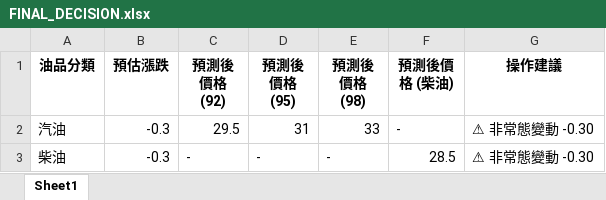
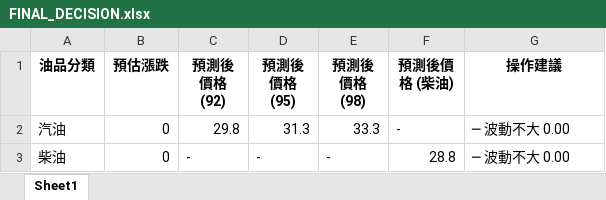
Before and after one commit to t2wqr27-tech/oil-price-prediction, an Excel workbook: 週五精準預測成果/FINAL_DECISION.xlsx, sheet Sheet1, drawn as a sheet; values as stored, in another font and other column widths than the file's, no borders; the diff names each change by its address in the sheet, - before the commit and + after, or states it on an @@ line.

```diff
--- a/週五精準預測成果/FINAL_DECISION.xlsx (sheet Sheet1)
+++ b/週五精準預測成果/FINAL_DECISION.xlsx (sheet Sheet1)
-B2:B3 (預估漲跌): -0.3
+B2:B3 (預估漲跌): 0
-C2 (預測後價格 (92)): 29.5
+C2 (預測後價格 (92)): 29.8
-D2 (預測後價格 (95)): 31
+D2 (預測後價格 (95)): 31.3
-E2 (預測後價格 (98)): 33
+E2 (預測後價格 (98)): 33.3
-G2:G3 (操作建議): ⚠ 非常態變動 -0.30
+G2:G3 (操作建議): ─ 波動不大 0.00
-F3 (預測後價格 (柴油)): 28.5
+F3 (預測後價格 (柴油)): 28.8
```
Also changed, not shown: data/features_realtime.xlsx, 週五精準預測成果/FINAL_DECISION_RAW.xlsx, 19 other files.
